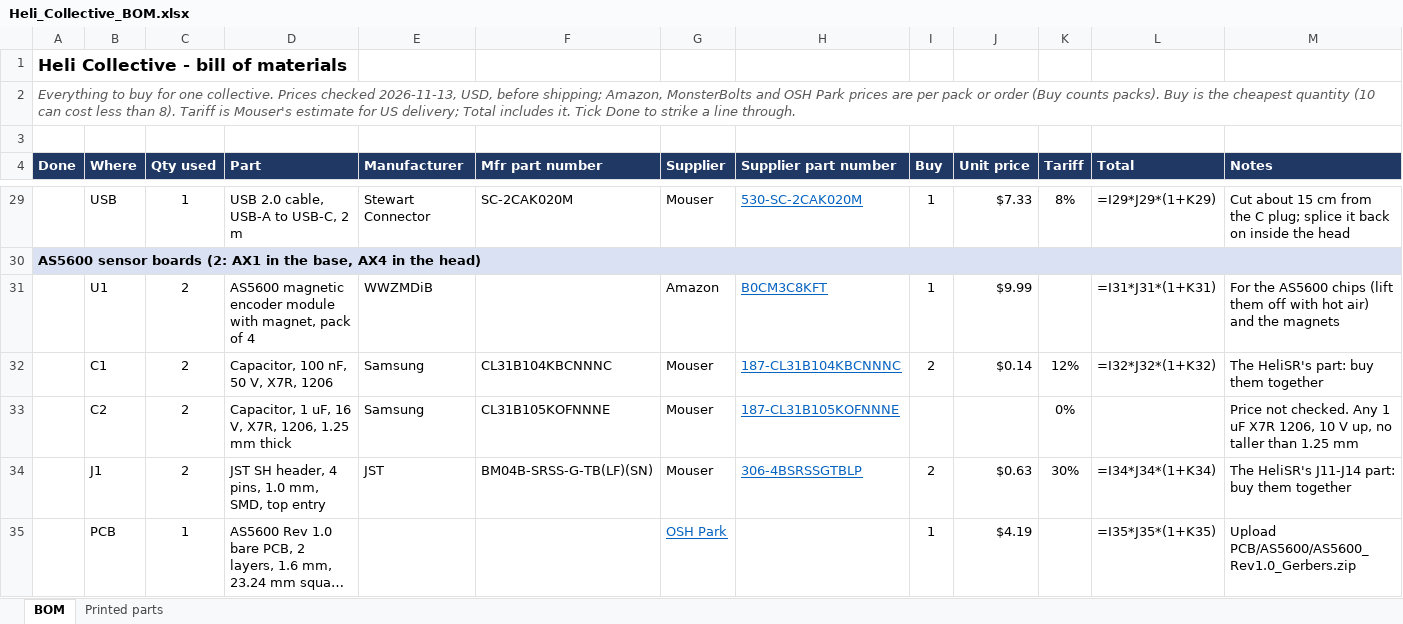
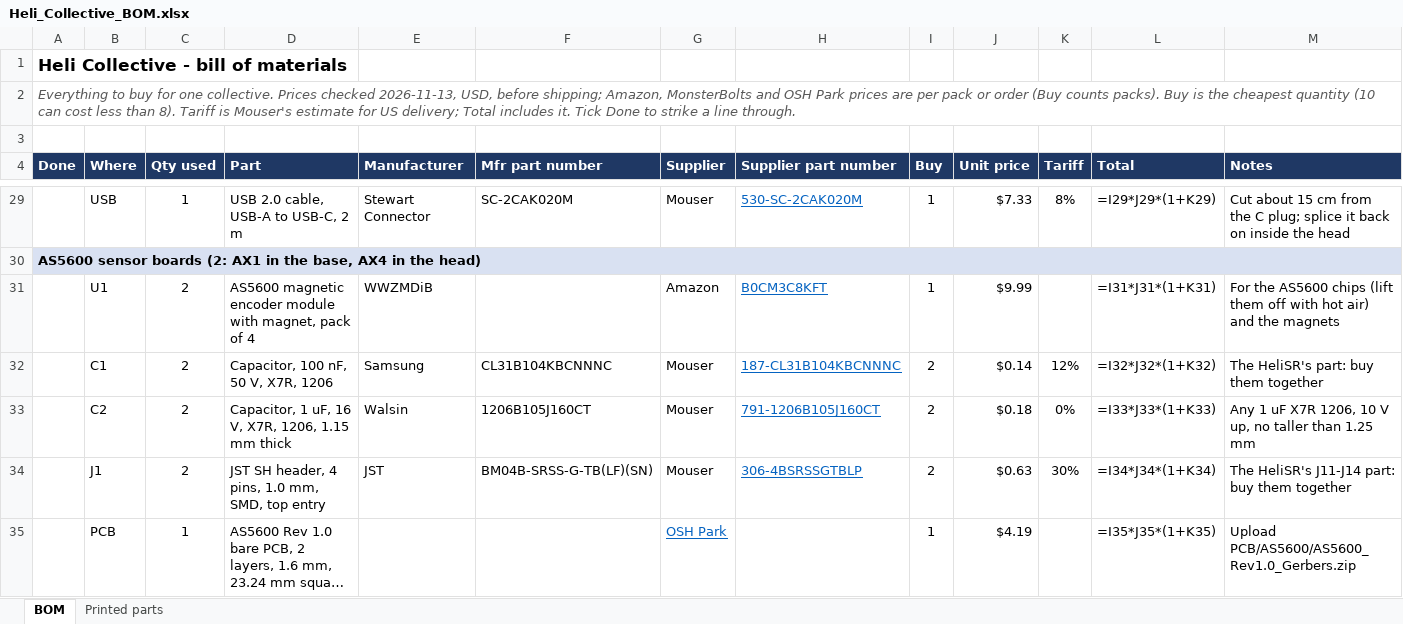
Before and after one commit to genbean/UH1-Collective, an Excel workbook: BOM/Heli_Collective_BOM.xlsx, sheet BOM, drawn as a sheet; only a part is shown, gaps mark what is left out; long unchanged cells end in …; values as stored, in another font and other column widths than the file's, no borders; formulas without a stored value are shown as written; conditional formats not drawn; removed rows and columns are numbered as before the commit, all else as after; the diff names each change by its address in the sheet, - before the commit and + after, or states it on an @@ line.

```diff
--- a/BOM/Heli_Collective_BOM.xlsx (sheet BOM)
+++ b/BOM/Heli_Collective_BOM.xlsx (sheet BOM)
-row 33:  | C2 | 2 | Capacitor, 1 uF, 16 V, X7R, 1206, 1.25 mm thick | Samsung | CL31B105KOFNNNE | Mouser | 187-CL31B105KOFNNNE |  |  | 0% |  | Price not checked. Any 1 uF X7R 1206, 10 V up, no taller than 1.25 mm
+row 33:  | C2 | 2 | Capacitor, 1 uF, 16 V, X7R, 1206, 1.15 mm thick | Walsin | 1206B105J160CT | Mouser | 791-1206B105J160CT | 2 | $0.18 | 0% | =I33*J33*(1+K33) | Any 1 uF X7R 1206, 10 V up, no taller than 1.25 mm
```
Also changed, not shown: 4 other files.
